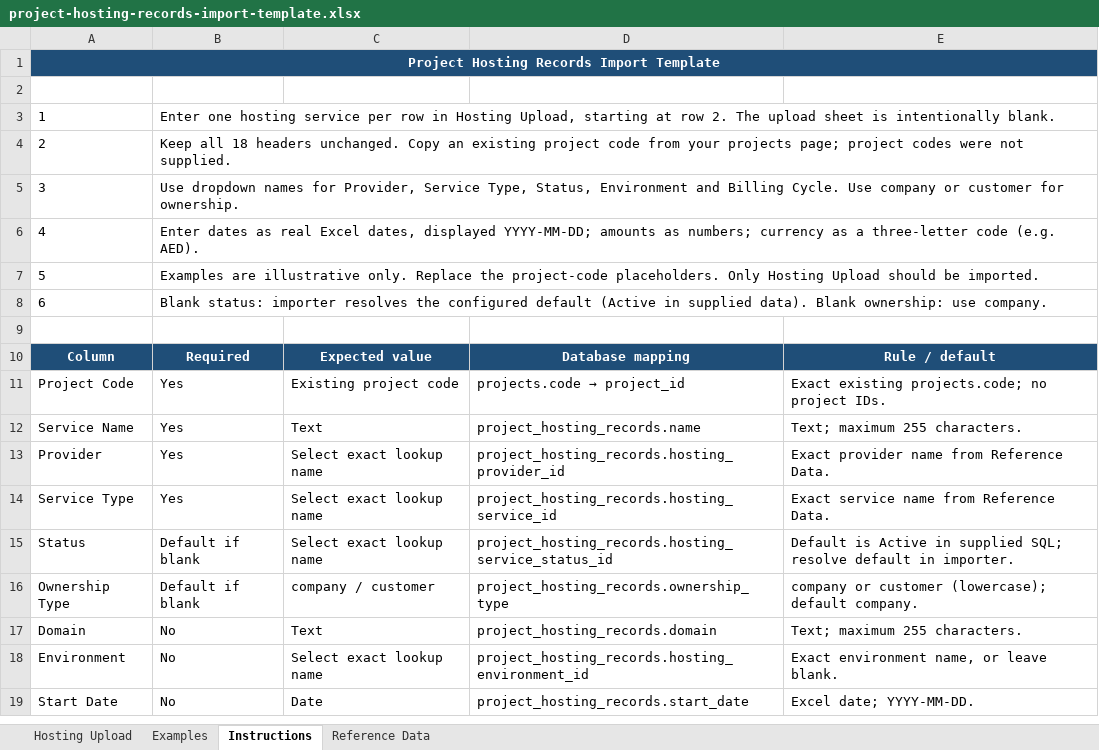
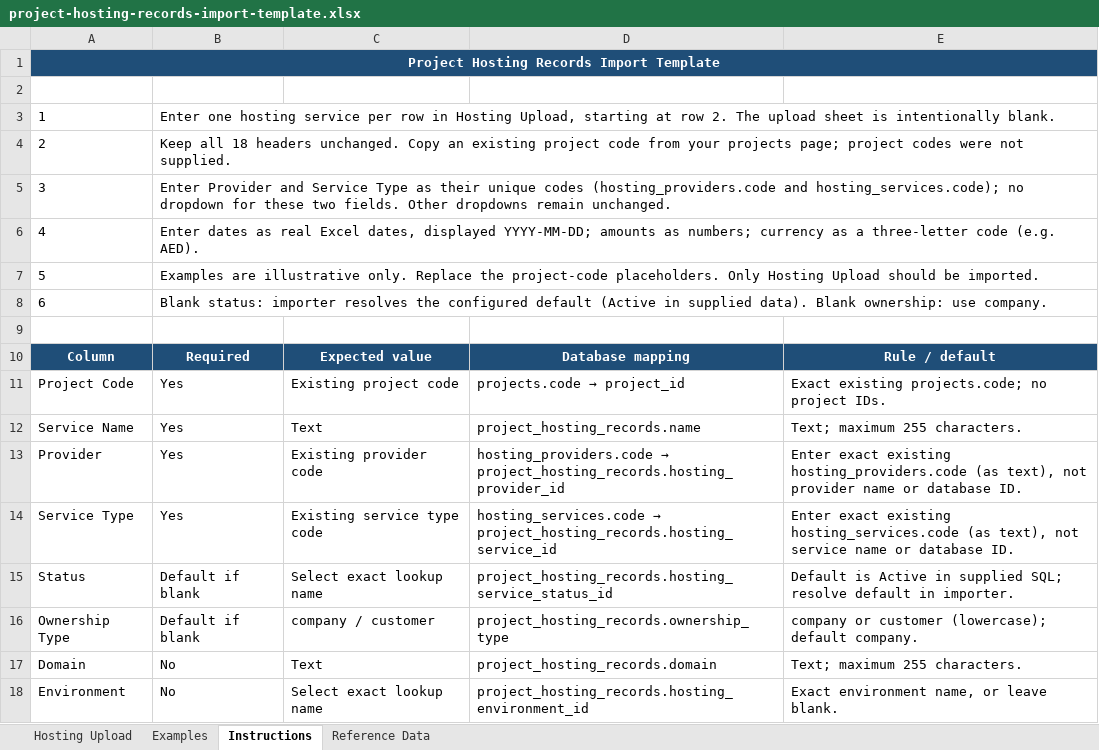
Before and after one commit to Tomsher-PHP/Project-Management, an Excel workbook: public/assets/templates/project_hosting/project-hosting-records-import-template.xlsx, sheet Instructions, drawn as a sheet; only a part is shown; the shorter side is filled out with more unchanged rows; values as stored, in another font and other column widths than the file's, no borders; the diff names each change by its address in the sheet, - before the commit and + after, or states it on an @@ line.

Commit message:
refactor: index project hosting providers and services by code with improved error handling and file permissions

```diff
--- a/public/assets/templates/project_hosting/project-hosting-records-import-template.xlsx (sheet Instructions)
+++ b/public/assets/templates/project_hosting/project-hosting-records-import-template.xlsx (sheet Instructions)
-B5: Use dropdown names for Provider, Service Type, Status, Environment and Billing Cycle. Use company or customer for ownership.
+B5: Enter Provider and Service Type as their unique codes (hosting_providers.code and hosting_services.code); no dropdown for these two fields. Other dropdowns remain unchanged.
-C13: Select exact lookup name
+C13: Existing provider code
@@ D13: project_hosting_records.hosting_provider_id → hosting_providers.code → project_hosting_records.hosting_provider_id @@
-E13: Exact provider name from Reference Data.
+E13: Enter exact existing hosting_providers.code (as text), not provider name or database ID.
-C14: Select exact lookup name
+C14: Existing service type code
@@ D14: project_hosting_records.hosting_service_id → hosting_services.code → project_hosting_records.hosting_service_id @@
-E14: Exact service name from Reference Data.
+E14: Enter exact existing hosting_services.code (as text), not service name or database ID.
```
Also changed, not shown: sheet Examples, 7 other files.
